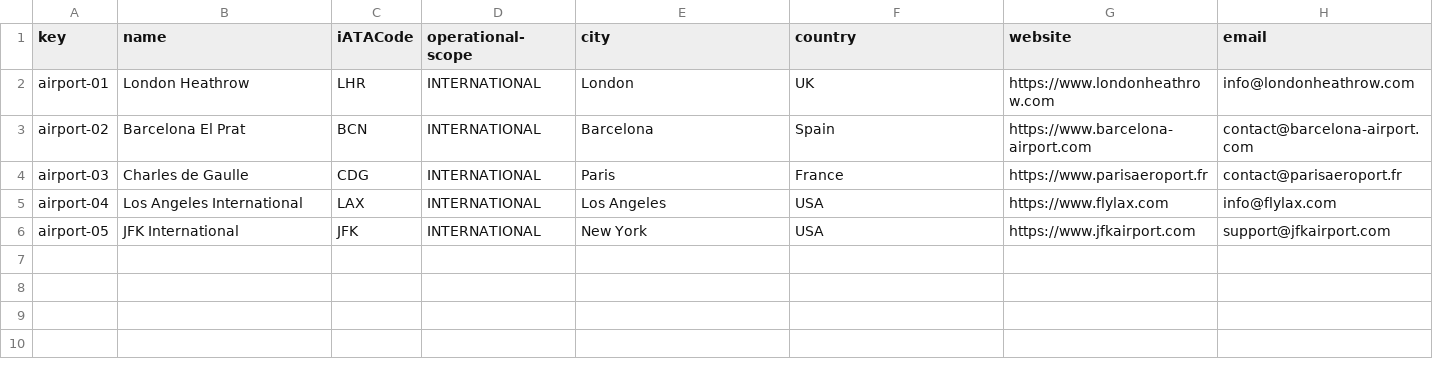
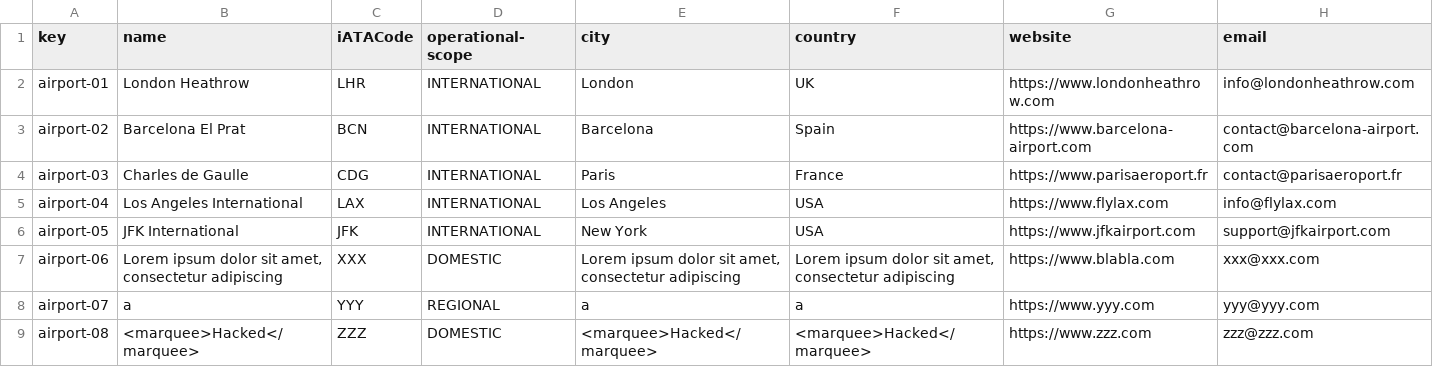
Before and after one commit to FranciscoFernandezN/Acme-ANS, a CSV file: src/main/resources/WEB-INF/data/sample/airport.csv, drawn as a sheet; only a part is shown; rows hold the shown columns only; the diff names each change by its address in the sheet, - before the commit and + after, or states it on an @@ line.

```diff
--- a/src/main/resources/WEB-INF/data/sample/airport.csv
+++ b/src/main/resources/WEB-INF/data/sample/airport.csv
+row 7: airport-06 | Lorem ipsum dolor sit amet, consectetur adipiscing | XXX | DOMESTIC | Lorem ipsum dolor sit amet, consectetur adipiscing | Lorem ipsum dolor sit amet, consectetur adipiscing | https://www.blabla.com | xxx@xxx.com
+row 8: airport-07 | a | YYY | REGIONAL | a | a | https://www.yyy.com | yyy@yyy.com
+row 9: airport-08 | <marquee>Hacked</marquee> | ZZZ | DOMESTIC | <marquee>Hacked</marquee> | <marquee>Hacked</marquee> | https://www.zzz.com | zzz@zzz.com
```
Also changed, not shown: src/main/resources/WEB-INF/data/sample/claim.csv, 1 other file.
